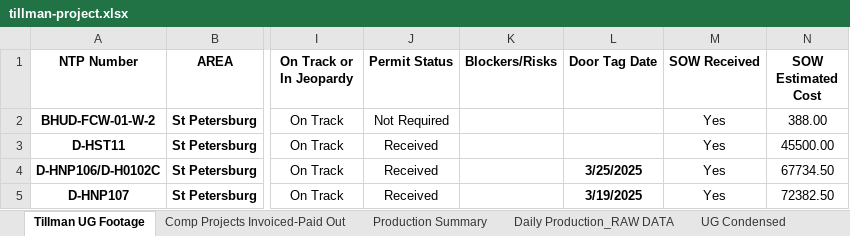
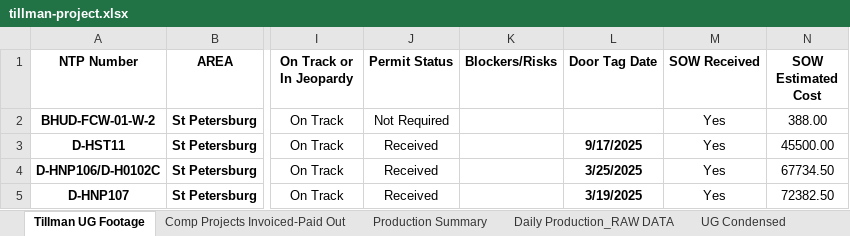
Before and after one commit to JCKraus1/Tillman-Dashboard, an Excel workbook: tillman-project.xlsx, sheet Tillman UG Footage, drawn as a sheet; only a part is shown, gaps mark what is left out; values as stored, in another font and other column widths than the file's, no borders; table styles not drawn; the diff names each change by its address in the sheet, - before the commit and + after, or states it on an @@ line.

```diff
--- a/tillman-project.xlsx (sheet Tillman UG Footage)
+++ b/tillman-project.xlsx (sheet Tillman UG Footage)
-L3 (Door Tag Date): (empty)
+L3 (Door Tag Date): 9/17/2025
```
Also changed, not shown: sheet Daily Production_RAW DATA.
